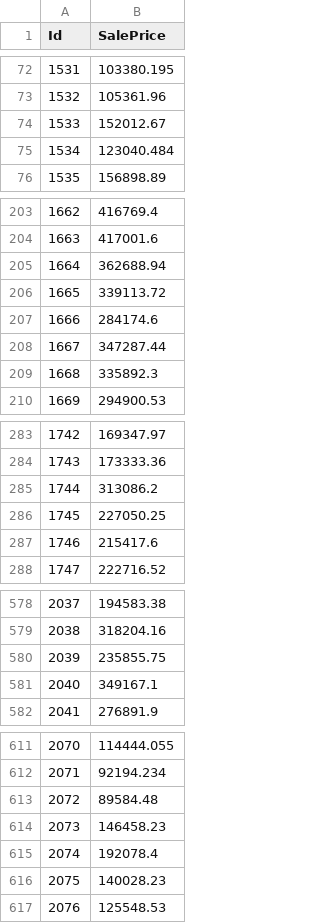
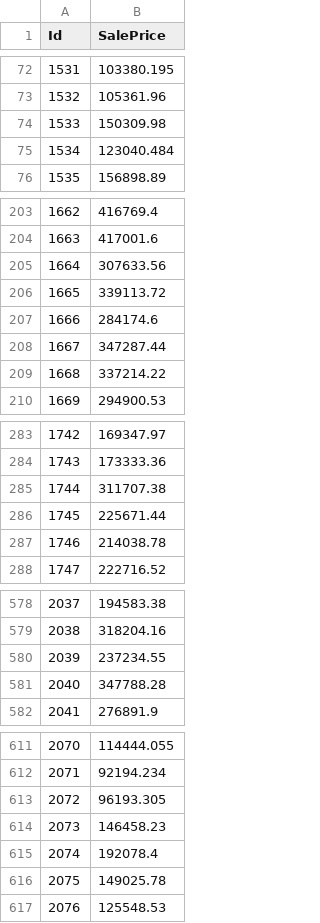
Before and after one commit to RakeshKumar045/Kaggle_Challenge, a CSV file: House_Price_Prediction/first.csv, drawn as a sheet; only a part is shown, gaps mark what is left out; the diff covers the shown part only.

Commit message:
First file

```diff
--- a/House_Price_Prediction/first.csv
+++ b/House_Price_Prediction/first.csv
@@ -73,3 +73,3 @@ Id,SalePrice
 1532,105361.96
-1533,152012.67
+1533,150309.98
 1534,123040.484
@@ -204,3 +204,3 @@ Id,SalePrice
 1663,417001.6
-1664,362688.94
+1664,307633.56
 1665,339113.72
@@ -208,3 +208,3 @@ Id,SalePrice
 1667,347287.44
-1668,335892.3
+1668,337214.22
 1669,294900.53
@@ -284,5 +284,5 @@ Id,SalePrice
 1743,173333.36
-1744,313086.2
-1745,227050.25
-1746,215417.6
+1744,311707.38
+1745,225671.44
+1746,214038.78
 1747,222716.52
@@ -579,4 +579,4 @@ Id,SalePrice
 2038,318204.16
-2039,235855.75
-2040,349167.1
+2039,237234.55
+2040,347788.28
 2041,276891.9
@@ -612,6 +612,6 @@ Id,SalePrice
 2071,92194.234
-2072,89584.48
+2072,96193.305
 2073,146458.23
 2074,192078.4
-2075,140028.23
+2075,149025.78
 2076,125548.53
```
Also changed, not shown: 29 edited cells elsewhere in this file, House_Price_Prediction/forth_DL_2.csv, 2 other files.
